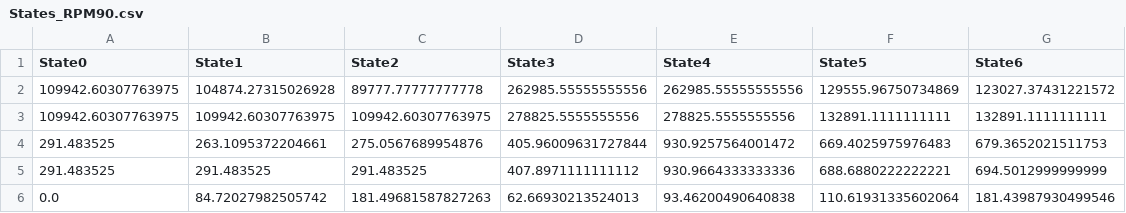
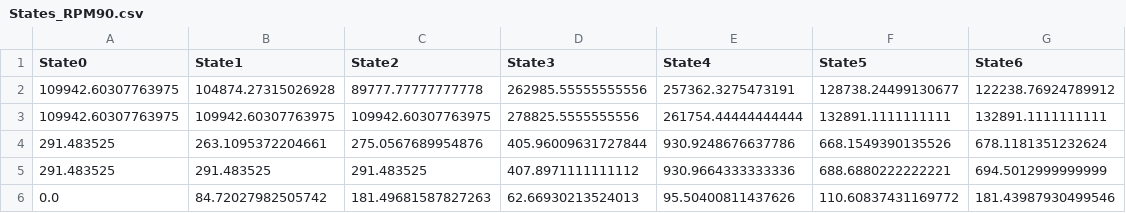
Before and after one commit to Julien512001/LMECA2550-Labs, a CSV file: dataR/States_RPM90.csv, drawn as a sheet.

```diff
--- a/dataR/States_RPM90.csv
+++ b/dataR/States_RPM90.csv
@@ -1,6 +1,6 @@
 State0,State1,State2,State3,State4,State5,State6
-109942.60307763975,104874.27315026928,89777.77777777778,262985.55555555556,262985.55555555556,129555.96750734869,123027.37431221572
-109942.60307763975,109942.60307763975,109942.60307763975,278825.5555555556,278825.5555555556,132891.1111111111,132891.1111111111
-291.483525,263.1095372204661,275.0567689954876,405.96009631727844,930.9257564001472,669.4025975976483,679.3652021511753
+109942.60307763975,104874.27315026928,89777.77777777778,262985.55555555556,257362.3275473191,128738.24499130677,122238.76924789912
+109942.60307763975,109942.60307763975,109942.60307763975,278825.5555555556,261754.44444444444,132891.1111111111,132891.1111111111
+291.483525,263.1095372204661,275.0567689954876,405.96009631727844,930.9248676637786,668.1549390135526,678.1181351232624
 291.483525,291.483525,291.483525,407.8971111111112,930.9664333333336,688.6880222222221,694.5012999999999
-0.0,84.72027982505742,181.49681587827263,62.66930213524013,93.46200490640838,110.61931335602064,181.43987930499546
+0.0,84.72027982505742,181.49681587827263,62.66930213524013,95.50400811437626,110.60837431169772,181.43987930499546
```
Also changed, not shown: 7 other files.
